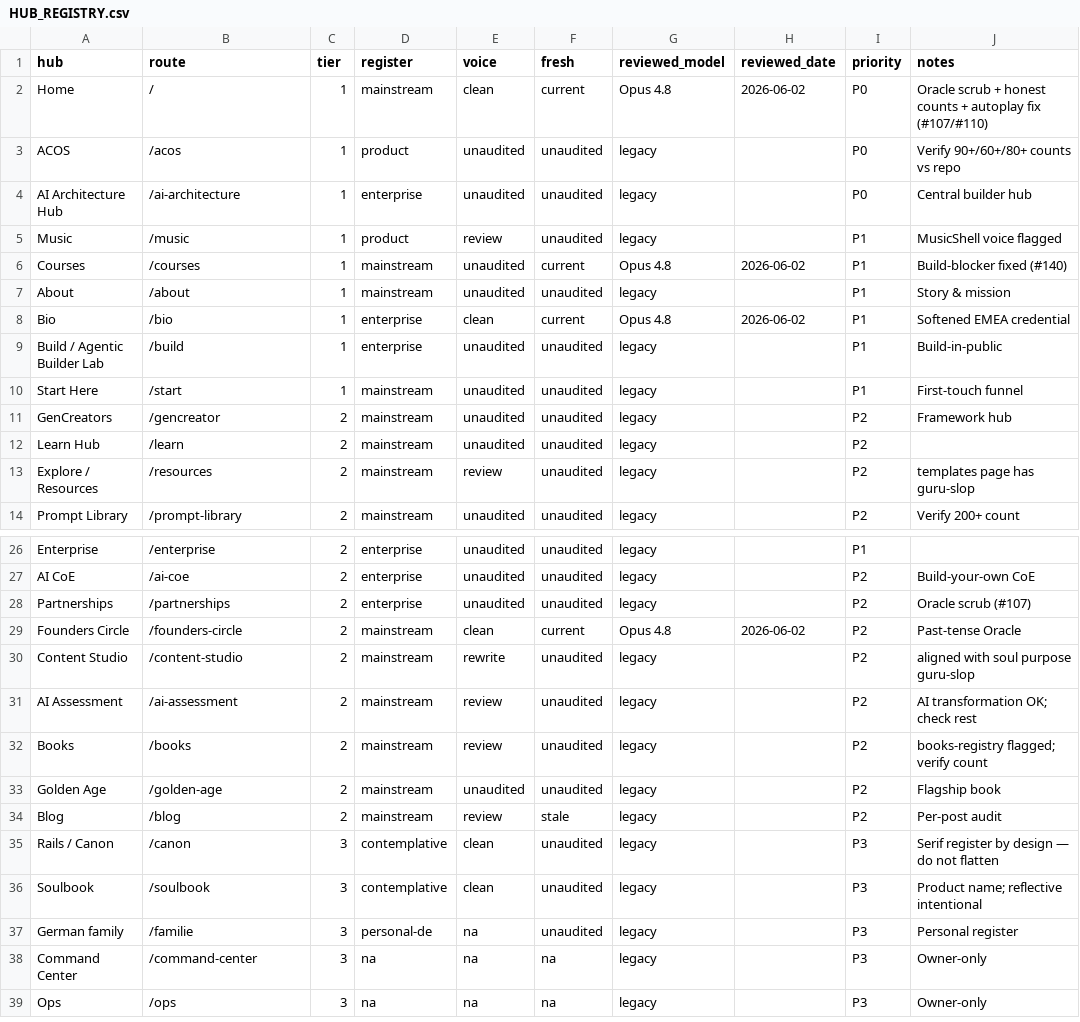
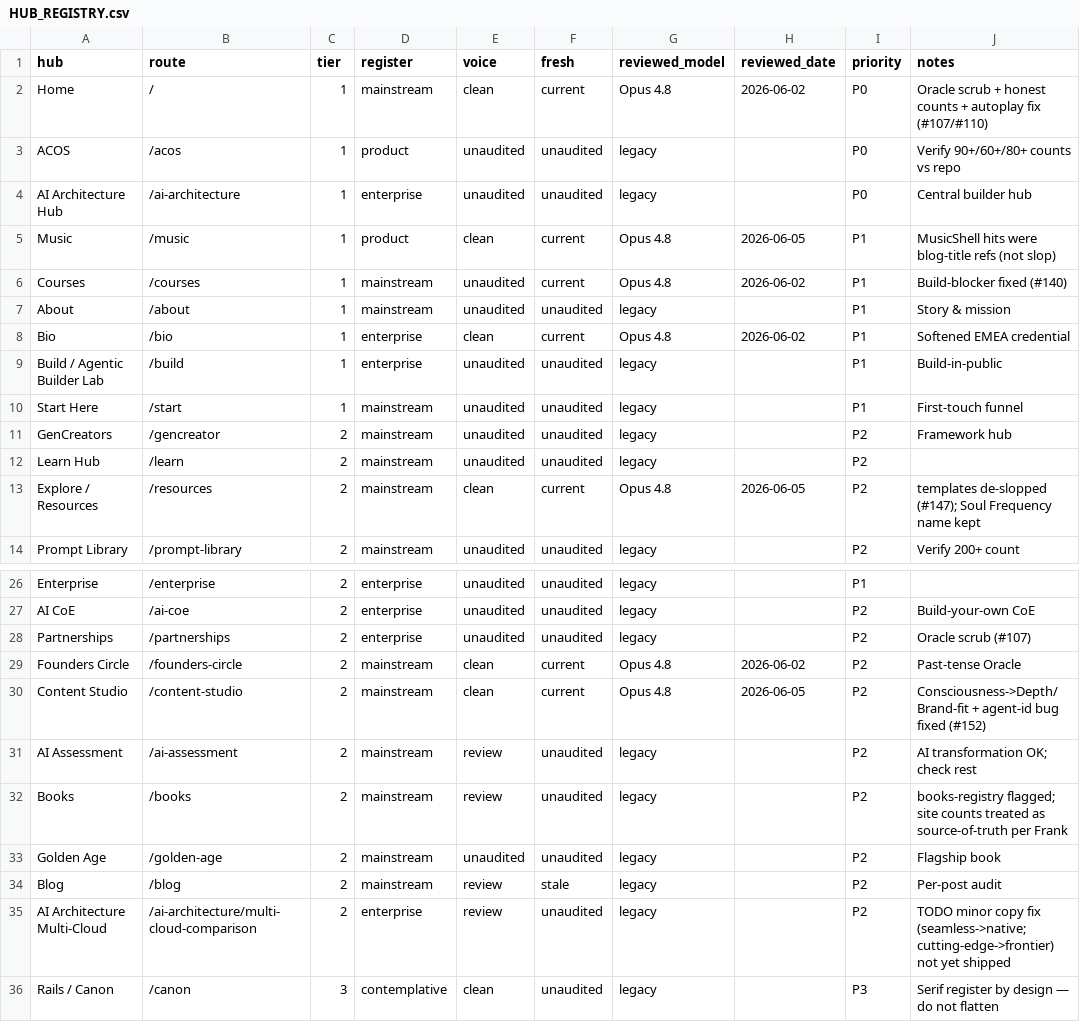
Before and after one commit to frankxai/frankx.ai-vercel-website, a CSV file: docs/HUB_REGISTRY.csv, drawn as a sheet; only a part is shown, gaps mark what is left out; the shorter side is filled out with more unchanged rows.

Commit message:
docs(registry): mark templates + content-studio clean after voice batches (#153)
Marks /resources (templates, #147) and /content-studio (#152) clean after today's voice batches, notes Music hits were blog-title refs, records Frank's source-of-truth call on counts, and adds a Multi-Cloud row for the remaining minor copy fix. Review nits (title case + stable note phrasing) applied.

```diff
--- a/docs/HUB_REGISTRY.csv
+++ b/docs/HUB_REGISTRY.csv
@@ -4,3 +4,3 @@ ACOS,/acos,1,product,unaudited,unaudited,legacy,,P0,Verify 90+/60+/80+ counts vs
 AI Architecture Hub,/ai-architecture,1,enterprise,unaudited,unaudited,legacy,,P0,Central builder hub
-Music,/music,1,product,review,unaudited,legacy,,P1,MusicShell voice flagged
+Music,/music,1,product,clean,current,Opus 4.8,2026-06-05,P1,MusicShell hits were blog-title refs (not slop)
 Courses,/courses,1,mainstream,unaudited,current,Opus 4.8,2026-06-02,P1,Build-blocker fixed (#140)
@@ -12,3 +12,3 @@ GenCreators,/gencreator,2,mainstream,unaudited,unaudited,legacy,,P2,Framework hu
 Learn Hub,/learn,2,mainstream,unaudited,unaudited,legacy,,P2,
-Explore / Resources,/resources,2,mainstream,review,unaudited,legacy,,P2,templates page has guru-slop
+Explore / Resources,/resources,2,mainstream,clean,current,Opus 4.8,2026-06-05,P2,templates de-slopped (#147); Soul Frequency name kept
 Prompt Library,/prompt-library,2,mainstream,unaudited,unaudited,legacy,,P2,Verify 200+ count
@@ -29,7 +29,8 @@ Partnerships,/partnerships,2,enterprise,unaudited,unaudited,legacy,,P2,Oracle sc
 Founders Circle,/founders-circle,2,mainstream,clean,current,Opus 4.8,2026-06-02,P2,Past-tense Oracle
-Content Studio,/content-studio,2,mainstream,rewrite,unaudited,legacy,,P2,aligned with soul purpose guru-slop
+Content Studio,/content-studio,2,mainstream,clean,current,Opus 4.8,2026-06-05,P2,Consciousness->Depth/Brand-fit + agent-id bug fixed (#152)
 AI Assessment,/ai-assessment,2,mainstream,review,unaudited,legacy,,P2,AI transformation OK; check rest
-Books,/books,2,mainstream,review,unaudited,legacy,,P2,books-registry flagged; verify count
+Books,/books,2,mainstream,review,unaudited,legacy,,P2,books-registry flagged; site counts treated as source-of-truth per Frank
 Golden Age,/golden-age,2,mainstream,unaudited,unaudited,legacy,,P2,Flagship book
 Blog,/blog,2,mainstream,review,stale,legacy,,P2,Per-post audit
+AI Architecture Multi-Cloud,/ai-architecture/multi-cloud-comparison,2,enterprise,review,unaudited,legacy,,P2,TODO minor copy fix (seamless->native; cutting-edge->frontier) not yet shipped
 Rails / Canon,/canon,3,contemplative,clean,unaudited,legacy,,P3,Serif register by design — do not flatten
```
